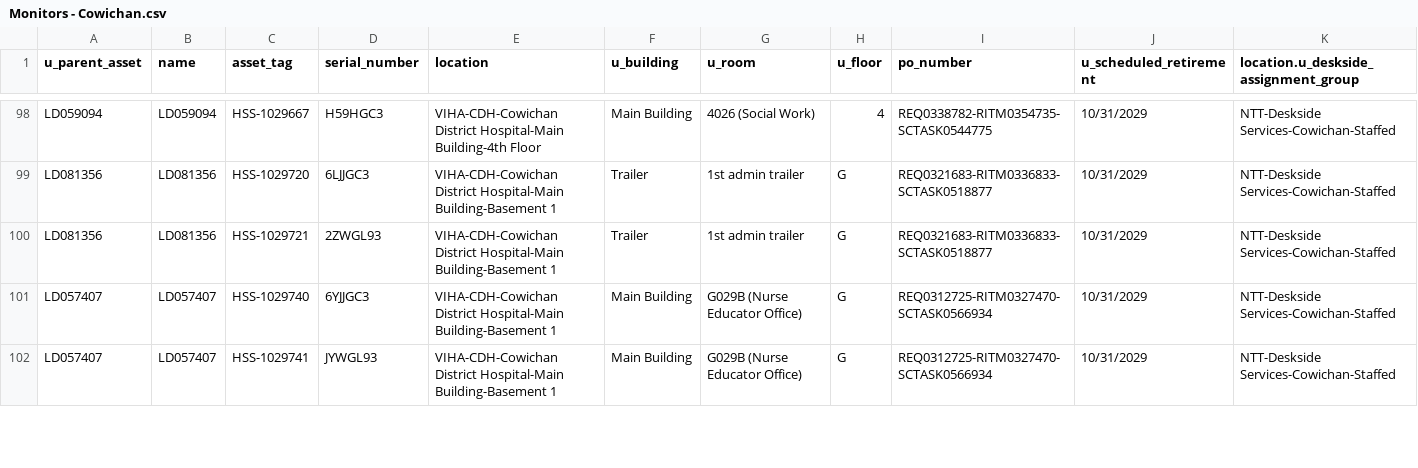
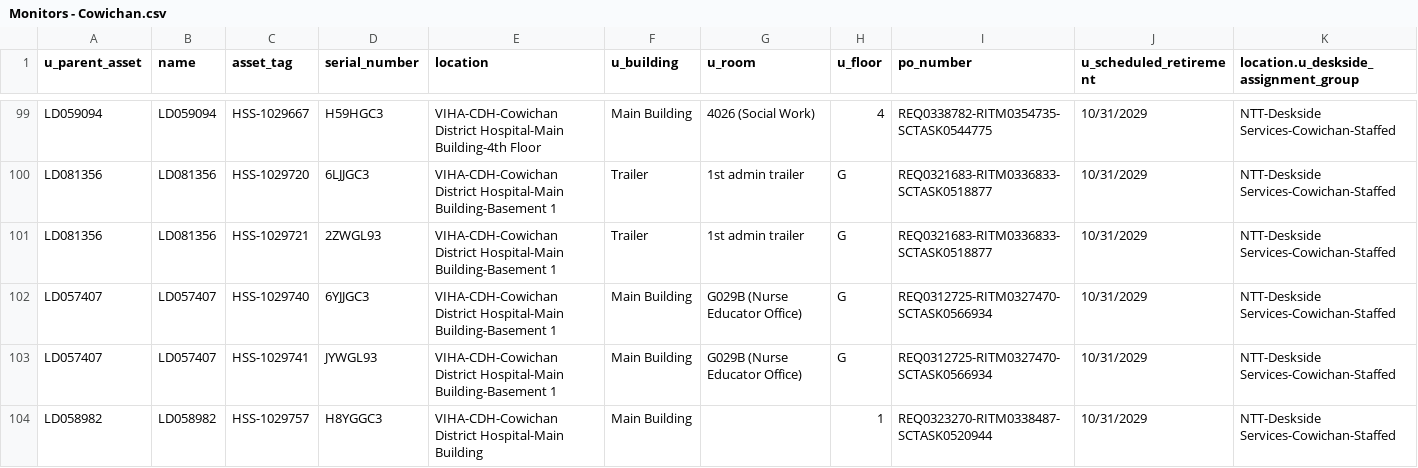
Before and after one commit to digbysa/New-Inventory-Tool, a CSV file: Data/Cowichan/Monitors - Cowichan.csv, drawn as a sheet; only a part is shown, gaps mark what is left out; the diff covers the shown part only.

```diff
--- a/Data/Cowichan/Monitors - Cowichan.csv
+++ b/Data/Cowichan/Monitors - Cowichan.csv
@@ -102 +103,2 @@
 "LD057407","LD057407","HSS-1029741","JYWGL93","VIHA-CDH-Cowichan District Hospital-Main Building-Basement 1","Main Building","G029B (Nurse Educator Office)","G","REQ0312725-RITM0327470-SCTASK0566934","10/31/2029","NTT-Deskside Services-Cowichan-Staffed"
+"LD058982","LD058982","HSS-1029757","H8YGGC3","VIHA-CDH-Cowichan District Hospital-Main Building","Main Building","","1","REQ0323270-RITM0338487-SCTASK0520944","10/31/2029","NTT-Deskside Services-Cowichan-Staffed"
```
Also changed, not shown: 6 added rows, 28 moved rows and 9 edited cells elsewhere in this file, Data/Cowichan/Computers - Cowichan.csv, Data/Nanaimo/Computers - Nanaimo.csv, 13 other files.
